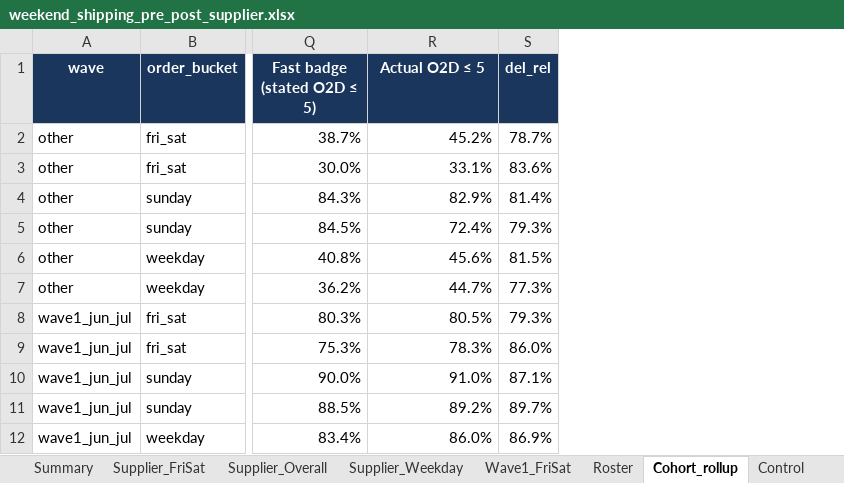
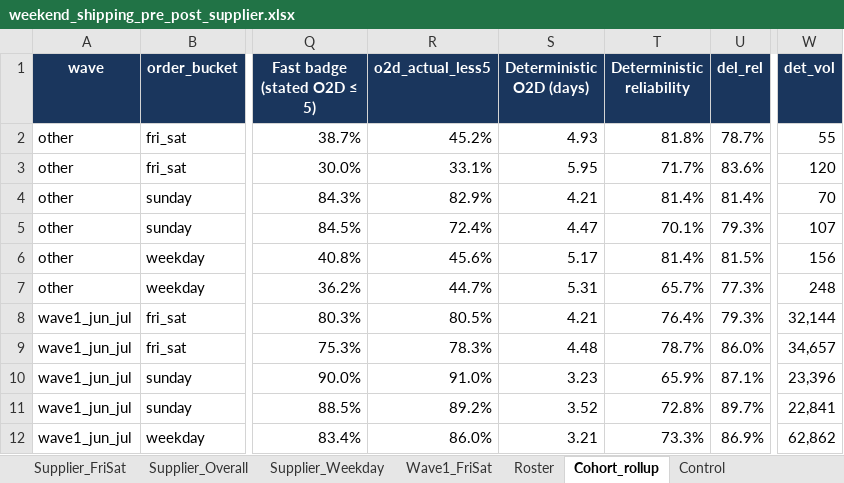
Before and after one commit to et844p/O2S, an Excel workbook: output/weekend_shipping_pre_post/weekend_shipping_pre_post_supplier.xlsx, sheet Cohort_rollup, drawn as a sheet; only a part is shown, gaps mark what is left out; values as stored, in another font and other column widths than the file's, no borders; the diff names each change by its address in the sheet, - before the commit and + after, or states it on an @@ line.

```diff
--- a/output/weekend_shipping_pre_post/weekend_shipping_pre_post_supplier.xlsx (sheet Cohort_rollup)
+++ b/output/weekend_shipping_pre_post/weekend_shipping_pre_post_supplier.xlsx (sheet Cohort_rollup)
+column S (Deterministic O2D (days)), rows 2-12: 4.93 | 5.95 | 4.21 | 4.47 | 5.17 | 5.31 | 4.21 | 4.48 | 3.23 | 3.52 | 3.21
+column T (Deterministic reliability), rows 2-12: 81.8% | 71.7% | 81.4% | 70.1% | 81.4% | 65.7% | 76.4% | 78.7% | 65.9% | 72.8% | 73.3%
+column W (det_vol), rows 2-12: 55 | 120 | 70 | 107 | 156 | 248 | 32,144 | 34,657 | 23,396 | 22,841 | 62,862
-R1: Actual O2D ≤ 5
+R1: o2d_actual_less5
```
Also changed, not shown: sheet Summary, sheet Wave1_FriSat, sheet Supplier_FriSat, sheet Supplier_Weekday, sheet Supplier_Overall, sheet Control, other sheet tabs, 9 other files.
